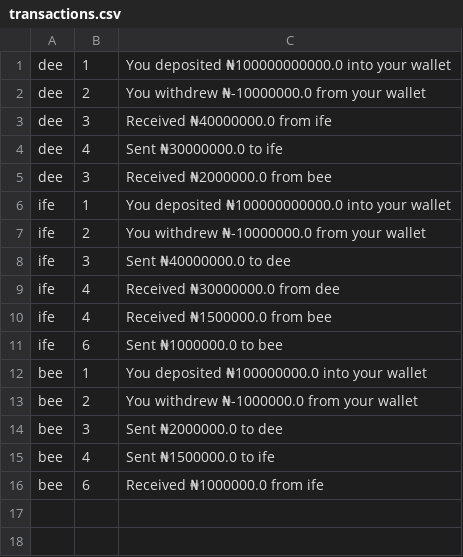
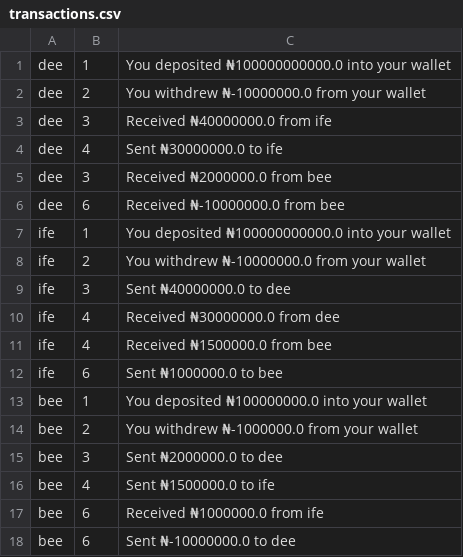
Before and after one commit to docube/wallet-cli, a CSV file: transactions.csv, drawn as a sheet; the diff names each change by its address in the sheet, - before the commit and + after, or states it on an @@ line.

```diff
--- a/transactions.csv
+++ b/transactions.csv
+row 6: dee | 6 | Received ₦-10000000.0 from bee
+row 18: bee | 6 | Sent ₦-10000000.0 to dee
```
Also changed, not shown: 2 other files.
